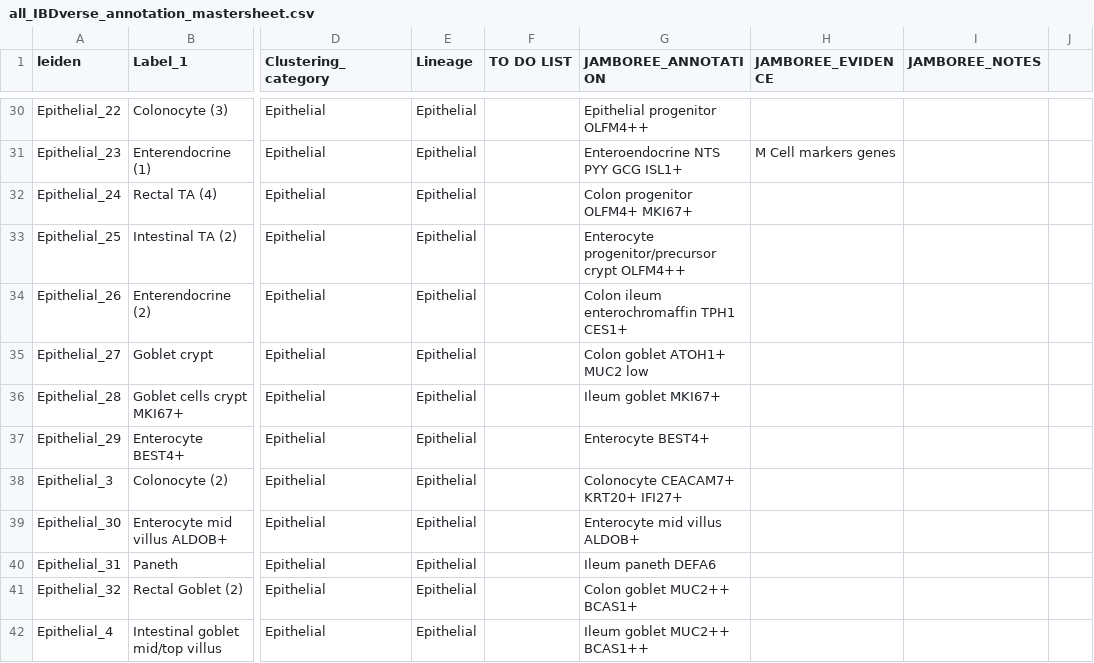
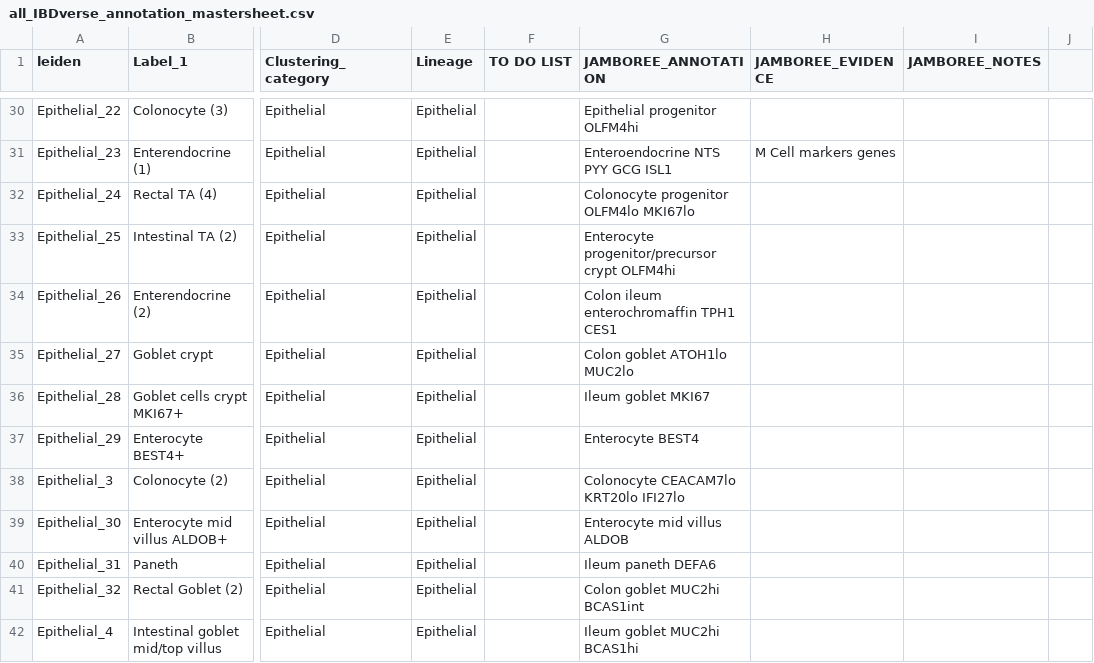
Before and after one commit to andersonlab/IBDVerse-sc-eQTL-code, a CSV file: data/all_IBDverse_annotation_mastersheet.csv, drawn as a sheet; only a part is shown, gaps mark what is left out; the diff covers the shown part only; the diff names each change by its address in the sheet, - before the commit and + after, or states it on an @@ line.

Commit message:
Update all_IBDverse_annotation_mastersheet.csv
Update all_IBDverse_annotation_mastersheet.csv: No '+' and general tidying up/unifying names

Co-authored-by: Tobi Alegbe <alegbe@ebi.ac.uk>

```diff
--- a/data/all_IBDverse_annotation_mastersheet.csv
+++ b/data/all_IBDverse_annotation_mastersheet.csv
-G30 (JAMBOREE_ANNOTATION): Epithelial progenitor OLFM4++
+G30 (JAMBOREE_ANNOTATION): Epithelial progenitor OLFM4hi
-G31 (JAMBOREE_ANNOTATION): Enteroendocrine NTS PYY GCG ISL1+
+G31 (JAMBOREE_ANNOTATION): Enteroendocrine NTS PYY GCG ISL1
-G32 (JAMBOREE_ANNOTATION): Colon progenitor OLFM4+ MKI67+
+G32 (JAMBOREE_ANNOTATION): Colonocyte progenitor OLFM4lo MKI67lo
-G33 (JAMBOREE_ANNOTATION): Enterocyte progenitor/precursor crypt OLFM4++
+G33 (JAMBOREE_ANNOTATION): Enterocyte progenitor/precursor crypt OLFM4hi
-G34 (JAMBOREE_ANNOTATION): Colon ileum enterochromaffin TPH1 CES1+
+G34 (JAMBOREE_ANNOTATION): Colon ileum enterochromaffin TPH1 CES1
-G35 (JAMBOREE_ANNOTATION): Colon goblet ATOH1+ MUC2 low
+G35 (JAMBOREE_ANNOTATION): Colon goblet ATOH1lo MUC2lo
-G36 (JAMBOREE_ANNOTATION): Ileum goblet MKI67+
+G36 (JAMBOREE_ANNOTATION): Ileum goblet MKI67
-G37 (JAMBOREE_ANNOTATION): Enterocyte BEST4+
+G37 (JAMBOREE_ANNOTATION): Enterocyte BEST4
-G38 (JAMBOREE_ANNOTATION): Colonocyte CEACAM7+ KRT20+ IFI27+
+G38 (JAMBOREE_ANNOTATION): Colonocyte CEACAM7lo KRT20lo IFI27lo
-G39 (JAMBOREE_ANNOTATION): Enterocyte mid villus ALDOB+
+G39 (JAMBOREE_ANNOTATION): Enterocyte mid villus ALDOB
-G41 (JAMBOREE_ANNOTATION): Colon goblet MUC2++ BCAS1+
+G41 (JAMBOREE_ANNOTATION): Colon goblet MUC2hi BCAS1int
-G42 (JAMBOREE_ANNOTATION): Ileum goblet MUC2++ BCAS1++
+G42 (JAMBOREE_ANNOTATION): Ileum goblet MUC2hi BCAS1hi
```
Also changed, not shown: 48 edited cells elsewhere in this file.
